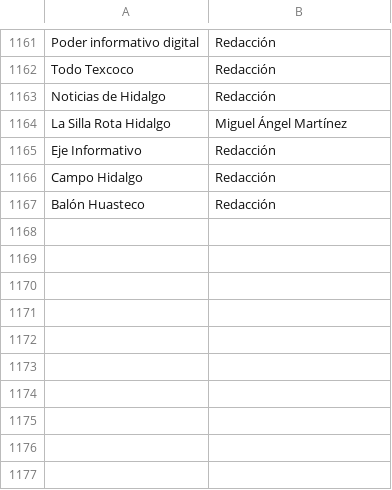
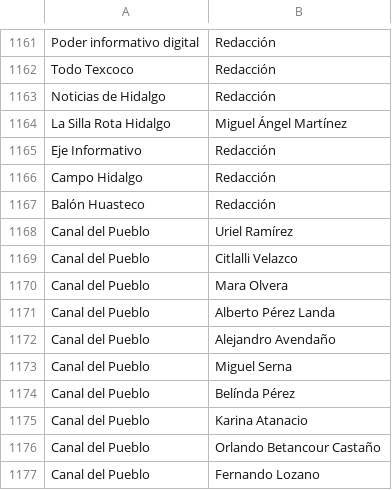
Before and after one commit to thelonious9/Enlaces, a CSV file: Firma.csv, drawn as a sheet; only a part is shown, gaps mark what is left out.

Commit message:
Actualización de medios y firmas con Canal del Pueblo

```diff
--- a/Firma.csv
+++ b/Firma.csv
@@ -1167 +1167,11 @@ Campo Hidalgo,Redacción
 Balón Huasteco,Redacción
+Canal del Pueblo,Uriel Ramírez
+Canal del Pueblo,Citlalli Velazco
+Canal del Pueblo,Mara Olvera
+Canal del Pueblo,Alberto Pérez Landa
+Canal del Pueblo,Alejandro Avendaño
+Canal del Pueblo,Miguel Serna
+Canal del Pueblo,Belínda Pérez
+Canal del Pueblo,Karina Atanacio
+Canal del Pueblo,Orlando Betancour Castaño
+Canal del Pueblo,Fernando Lozano
```
Also changed, not shown: Medio.csv.
